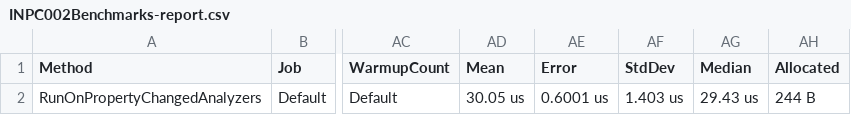
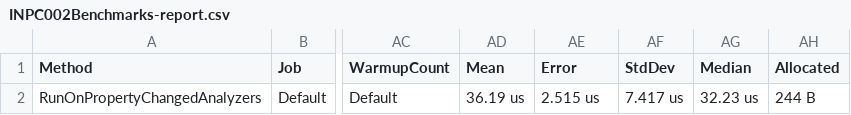
Before and after one commit to DotNetAnalyzers/PropertyChangedAnalyzers, a CSV file: PropertyChangedAnalyzers.Benchmarks/BenchmarkDotNet.Artifacts/results/INPC002Benchmarks-report.csv, drawn as a sheet; only a part is shown, gaps mark what is left out; the diff names each change by its address in the sheet, - before the commit and + after, or states it on an @@ line.

```diff
--- a/PropertyChangedAnalyzers.Benchmarks/BenchmarkDotNet.Artifacts/results/INPC002Benchmarks-report.csv
+++ b/PropertyChangedAnalyzers.Benchmarks/BenchmarkDotNet.Artifacts/results/INPC002Benchmarks-report.csv
-AD2 (Mean): 30.05 us
+AD2 (Mean): 36.19 us
-AE2 (Error): 0.6001 us
+AE2 (Error): 2.515 us
-AF2 (StdDev): 1.403 us
+AF2 (StdDev): 7.417 us
-AG2 (Median): 29.43 us
+AG2 (Median): 32.23 us
```
Also changed, not shown: PropertyChangedAnalyzers.Benchmarks/BenchmarkDotNet.Artifacts/results/AllBenchmarks-report.csv, PropertyChangedAnalyzers.Benchmarks/BenchmarkDotNet.Artifacts/results/INPC003Benchmarks-report.csv, 57 other files.
